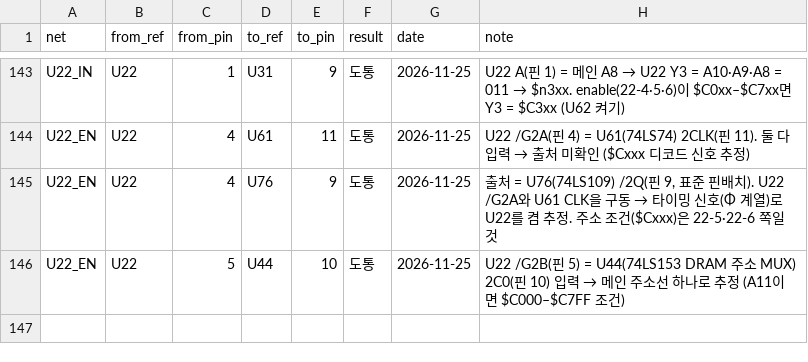
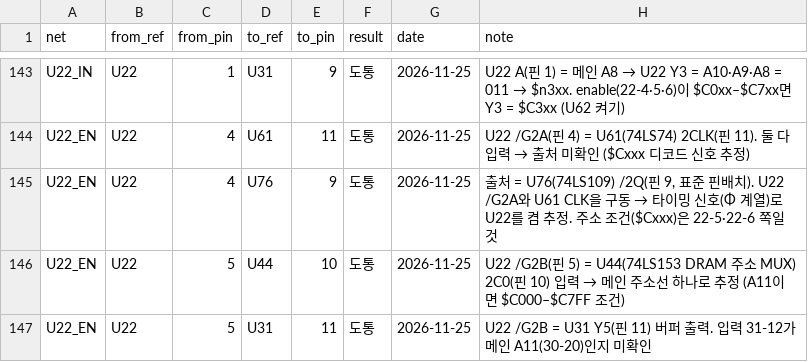
Before and after one commit to mildstorm/HART, a CSV file: data/netlist.csv, drawn as a sheet; only a part is shown, gaps mark what is left out; the diff names each change by its address in the sheet, - before the commit and + after, or states it on an @@ line.

Commit message:
netlist: U22 /G2B comes from U31 Y5

```diff
--- a/data/netlist.csv
+++ b/data/netlist.csv
+row 147: U22_EN | U22 | 5 | U31 | 11 | 도통 | 2026-11-25 | U22 /G2B = U31 Y5(핀 11) 버퍼 출력. 입력 31-12가 메인 A11(30-20)인지 미확인
```
